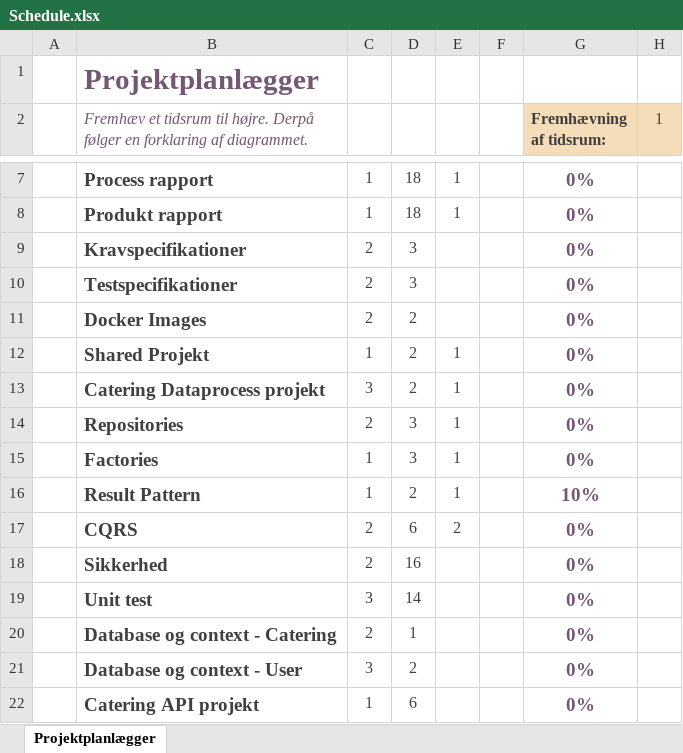
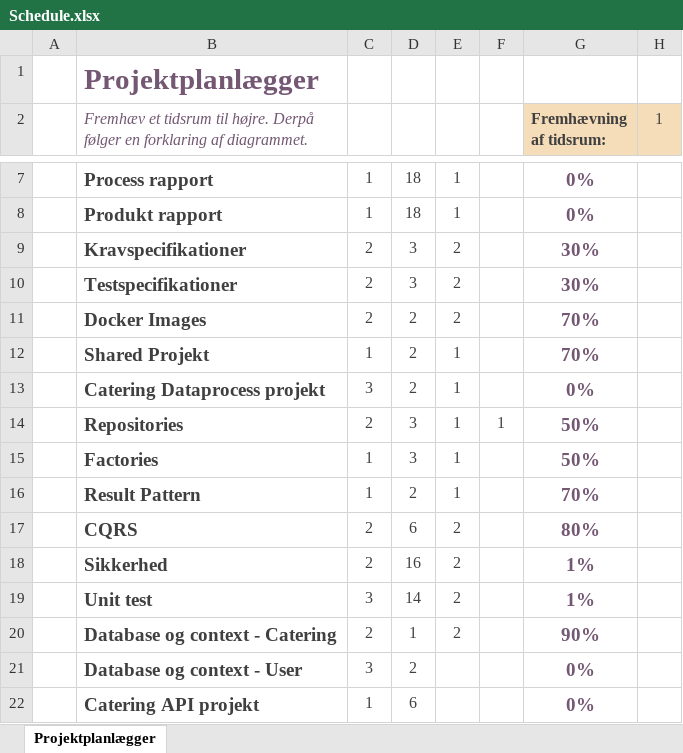
Before and after one commit to BenjaminElifLarsen/ApprenticeTest, an Excel workbook: Data/Schedule.xlsx, sheet Projektplanlægger, drawn as a sheet; only a part is shown, gaps mark what is left out; values as stored, in another font and other column widths than the file's, no borders; conditional formats not drawn; the diff names each change by its address in the sheet, - before the commit and + after, or states it on an @@ line.

Commit message:
updated schedule

```diff
--- a/Data/Schedule.xlsx (sheet Projektplanlægger)
+++ b/Data/Schedule.xlsx (sheet Projektplanlægger)
-E9:E11: (empty)
+E9:E11: 2
-G9:G10 (Fremhævning af tidsrum:): 0%
+G9:G10 (Fremhævning af tidsrum:): 30%
-G11:G12 (Fremhævning af tidsrum:): 0%
+G11:G12 (Fremhævning af tidsrum:): 70%
-F14: (empty)
+F14: 1
-G14:G15 (Fremhævning af tidsrum:): 0%
+G14:G15 (Fremhævning af tidsrum:): 50%
-G16 (Fremhævning af tidsrum:): 10%
+G16 (Fremhævning af tidsrum:): 70%
-G17 (Fremhævning af tidsrum:): 0%
+G17 (Fremhævning af tidsrum:): 80%
-E18:E20: (empty)
+E18:E20: 2
-G18:G19 (Fremhævning af tidsrum:): 0%
+G18:G19 (Fremhævning af tidsrum:): 1%
-G20 (Fremhævning af tidsrum:): 0%
+G20 (Fremhævning af tidsrum:): 90%
```
